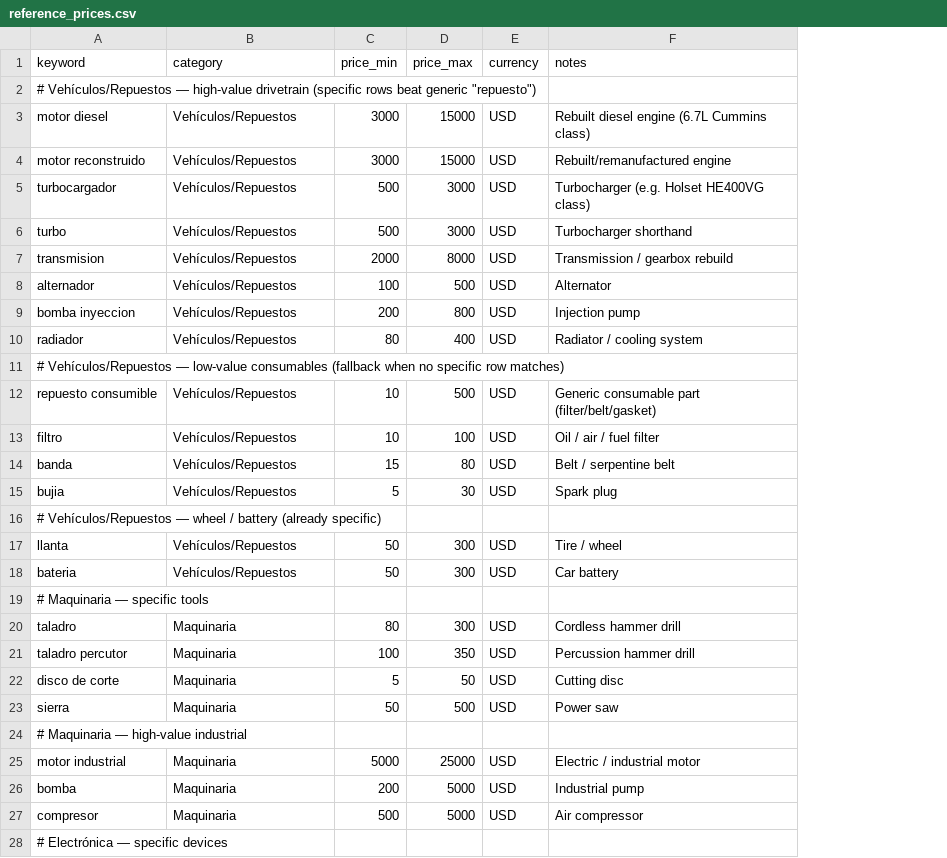
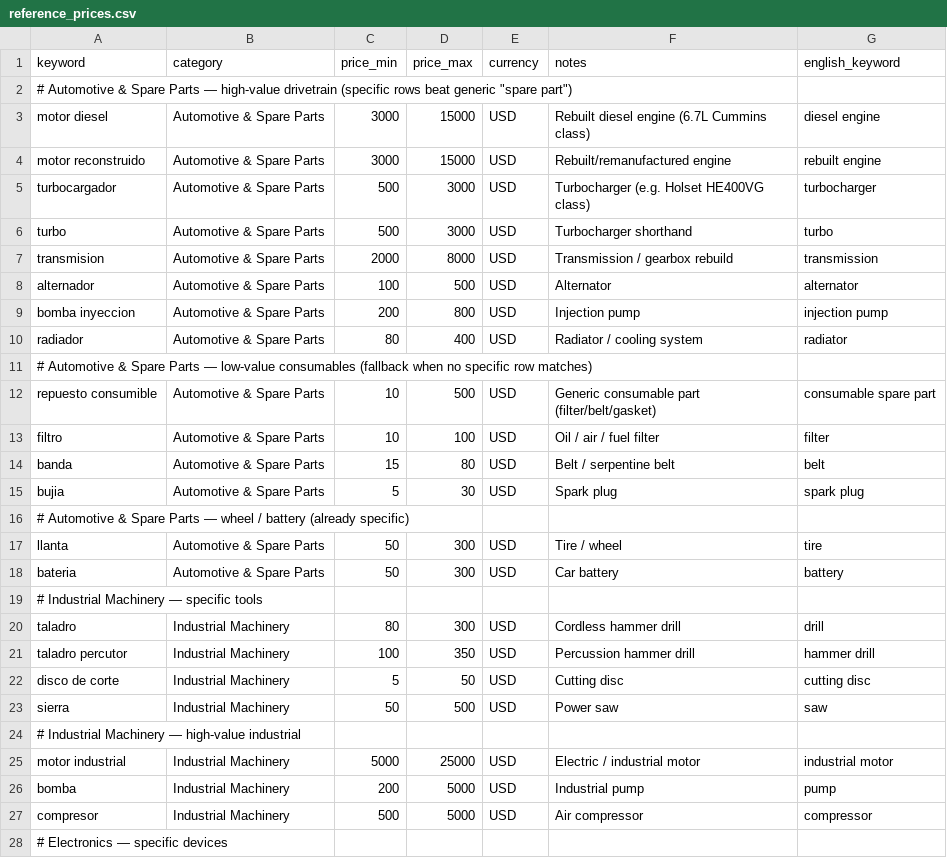
Before and after one commit to alsaander/invoice-sentinel, a CSV file: reference_prices.csv, drawn as a sheet; only a part is shown; the diff covers the shown part only; the diff names each change by its address in the sheet, - before the commit and + after, or states it on an @@ line.

Commit message:
English update

```diff
--- a/reference_prices.csv
+++ b/reference_prices.csv
+column G (english_keyword), rows 3-27: diesel engine | rebuilt engine | turbocharger | turbo | transmission | alternator | injection pump | radiator |  | consumable spare part | filter | belt | spark plug |  | tire | battery |  | drill | hammer drill | cutting disc | saw |  | industrial motor | pump | compressor
-A2 (keyword): # Vehículos/Repuestos — high-value drivetrain (specific rows beat generic "repuesto")
+A2 (keyword): # Automotive & Spare Parts — high-value drivetrain (specific rows beat generic "spare part")
-B3:B10 (category): Vehículos/Repuestos
+B3:B10 (category): Automotive & Spare Parts
-A11 (keyword): # Vehículos/Repuestos — low-value…
+A11 (keyword): # Automotive & Spare Parts — low-value…
-B12:B15 (category): Vehículos/Repuestos
+B12:B15 (category): Automotive & Spare Parts
-A16 (keyword): # Vehículos/Repuestos — wheel…
+A16 (keyword): # Automotive & Spare Parts — wheel…
-B17:B18 (category): Vehículos/Repuestos
+B17:B18 (category): Automotive & Spare Parts
-A19 (keyword): # Maquinaria — specific tools
+A19 (keyword): # Industrial Machinery — specific tools
-B20:B23 (category): Maquinaria
+B20:B23 (category): Industrial Machinery
-A24 (keyword): # Maquinaria — high-value industrial
+A24 (keyword): # Industrial Machinery — high-value industrial
-B25:B27 (category): Maquinaria
+B25:B27 (category): Industrial Machinery
-A28 (keyword): # Electrónica — specific devices
+A28 (keyword): # Electronics — specific devices
```
Also changed, not shown: 20 edited cells elsewhere in this file, 40 other files.
